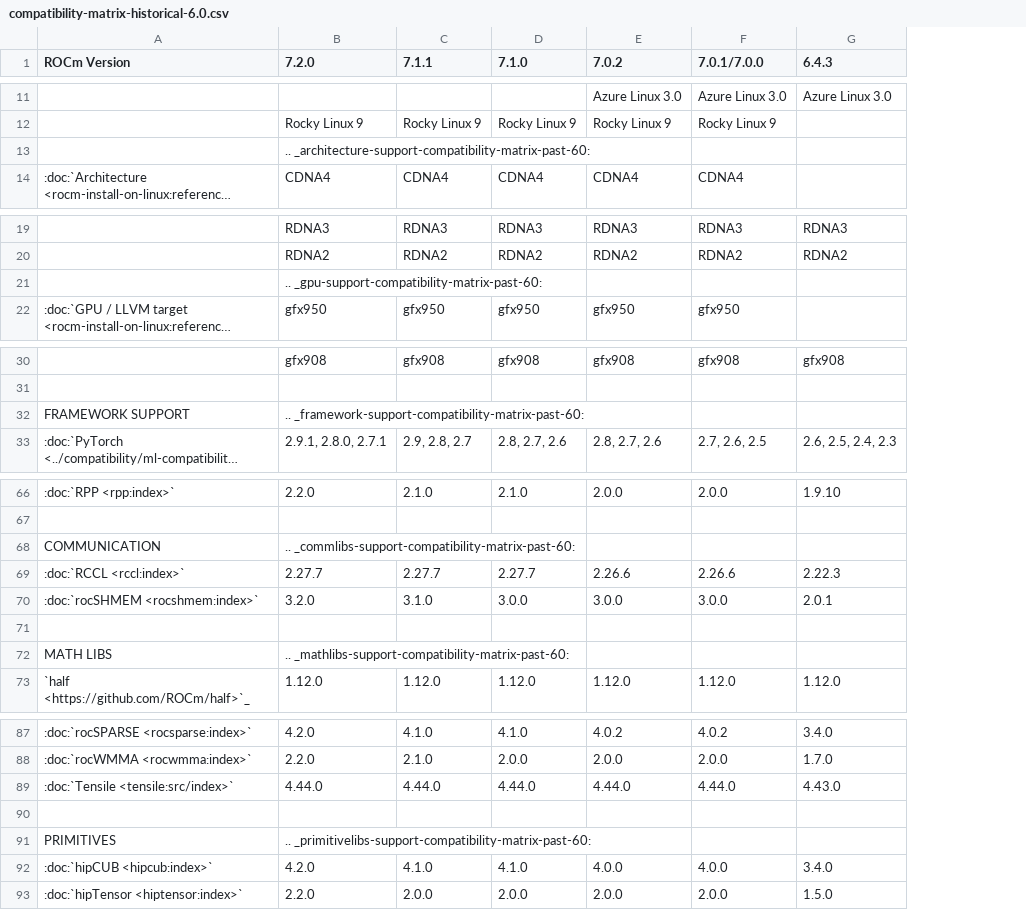
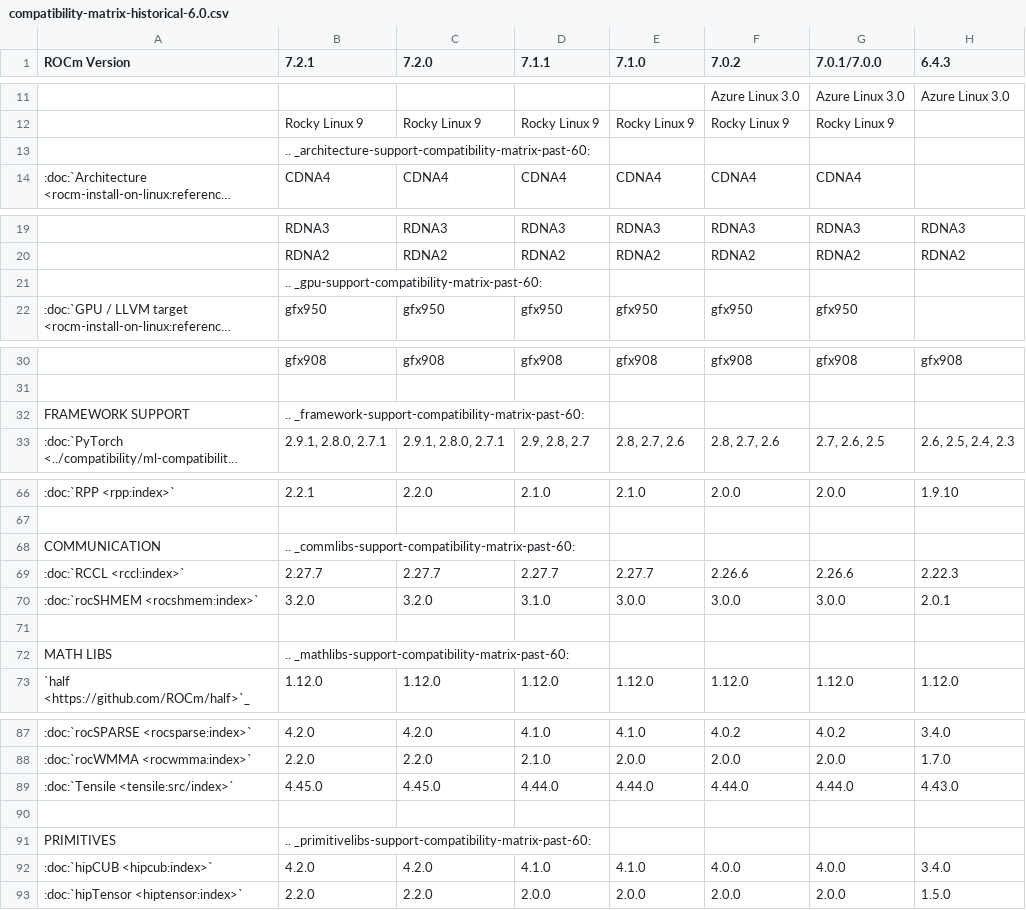
Before and after one commit to hanzoai/ROCm, a CSV file: docs/compatibility/compatibility-matrix-historical-6.0.csv, drawn as a sheet; only a part is shown, gaps mark what is left out; long unchanged cells end in …; addresses are those after the commit; the diff covers the shown part only; the diff names each change by its address in the sheet, - before the commit and + after, or states it on an @@ line.

```diff
--- a/docs/compatibility/compatibility-matrix-historical-6.0.csv
+++ b/docs/compatibility/compatibility-matrix-historical-6.0.csv
+column B (7.2.1), rows 12-14: Rocky Linux 9 | .. _architecture-support-compatibility-matrix-past-60: | CDNA4; rows 19-22: RDNA3 | RDNA2 | .. _gpu-support-compatibility-matrix-past-60: | gfx950; rows 30-33: gfx908 |  | .. _framework-support-compatibility-matrix-past-60: | 2.9.1, 2.8.0, 2.7.1; rows 66-73: 2.2.1 |  | .. _commlibs-support-compatibility-matrix-past-60: | 2.27.7 | 3.2.0 |  | .. _mathlibs-support-compatibility-matrix-past-60: | 1.12.0; rows 87-93: 4.2.0 | 2.2.0 | 4.45.0 |  | .. _primitivelibs-support-compatibility-matrix-past-60: | 4.2.0 | 2.2.0
-C13 (7.2.0): .. _architecture-support-compatibility-matrix-past-60:
+C13 (7.2.0): (empty)
-C21 (7.2.0): .. _gpu-support-compatibility-matrix-past-60:
+C21 (7.2.0): (empty)
-C32 (7.2.0): .. _framework-support-compatibility-matrix-past-60:
+C32 (7.2.0): (empty)
-C68 (7.2.0): .. _commlibs-support-compatibility-matrix-past-60:
+C68 (7.2.0): (empty)
-C72 (7.2.0): .. _mathlibs-support-compatibility-matrix-past-60:
+C72 (7.2.0): (empty)
-C89 (7.2.0): 4.44.0
+C89 (7.2.0): 4.45.0
-C91 (7.2.0): .. _primitivelibs-support-compatibility-matrix-past-60:
+C91 (7.2.0): (empty)
```
Also changed, not shown: 8 edited cells elsewhere in this file, 6 other files.
